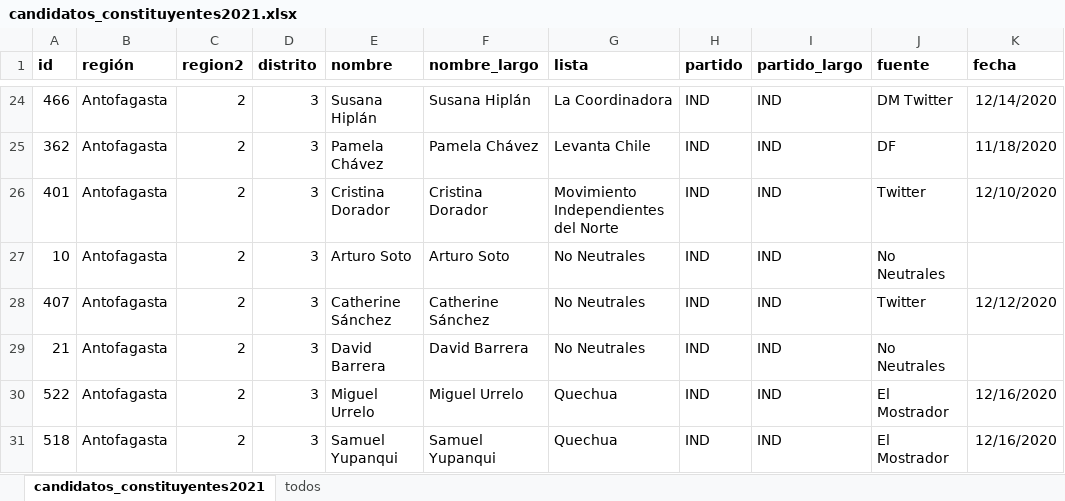
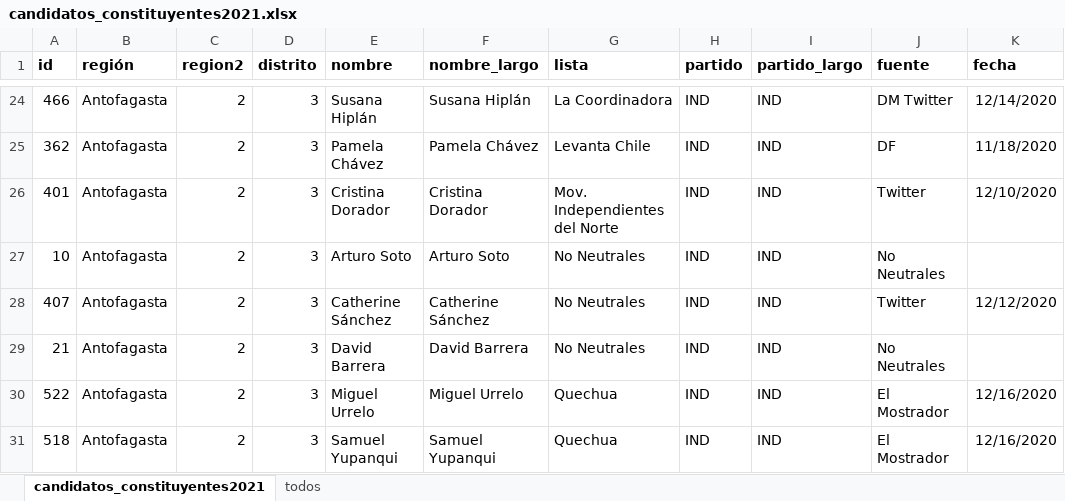
Before and after one commit to tresquintos/candidatos, an Excel workbook: constituyentes 2021/candidatos_constituyentes2021.xlsx, sheet candidatos_constituyentes2021, drawn as a sheet; only a part is shown, gaps mark what is left out; values as stored, in another font and other column widths than the file's, no borders; the diff names each change by its address in the sheet, - before the commit and + after, or states it on an @@ line.

Commit message:
Update candidatos_constituyentes2021.xlsx

```diff
--- a/constituyentes 2021/candidatos_constituyentes2021.xlsx (sheet candidatos_constituyentes2021)
+++ b/constituyentes 2021/candidatos_constituyentes2021.xlsx (sheet candidatos_constituyentes2021)
-G26 (lista): Movimiento Independientes del Norte
+G26 (lista): Mov. Independientes del Norte
```
